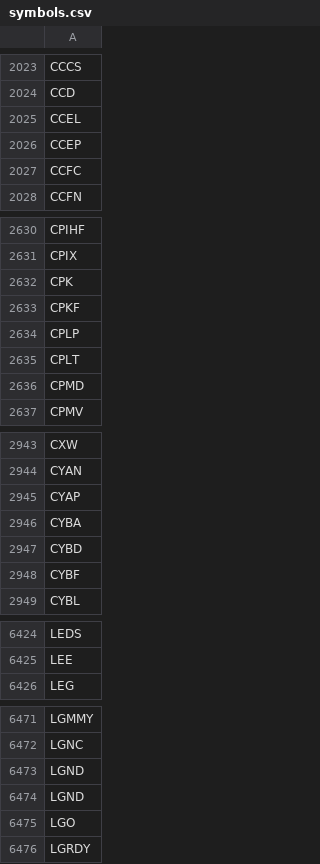
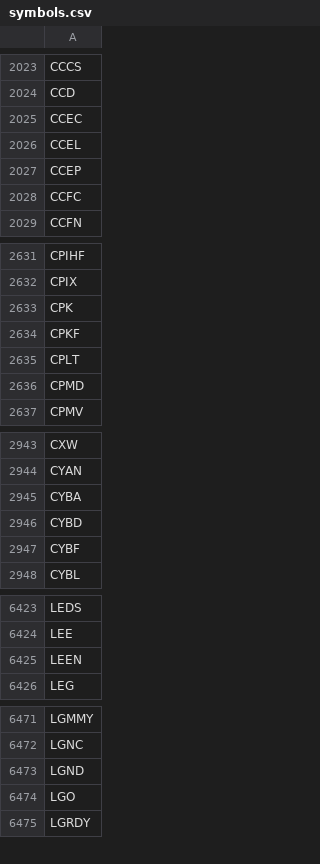
Before and after one commit to melder/symbols_options_csvs, a CSV file: symbols.csv, drawn as a sheet; only a part is shown, gaps mark what is left out; removed rows and columns are numbered as before the commit, all else as after; the diff covers the shown part only; the diff names each change by its address in the sheet, - before the commit and + after, or states it on an @@ line.

```diff
--- a/symbols.csv
+++ b/symbols.csv
+row 2025: CCEC
-row 2634: CPLP
-row 2945: CYAP
+row 6425: LEEN
-row 6474: LGND
```
Also changed, not shown: 1 added row, 1 removed row and 1 edited cell elsewhere in this file, monthlies.csv, options.csv.
